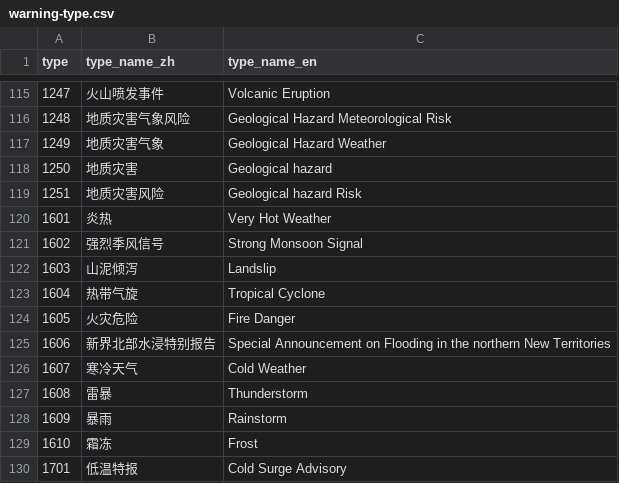
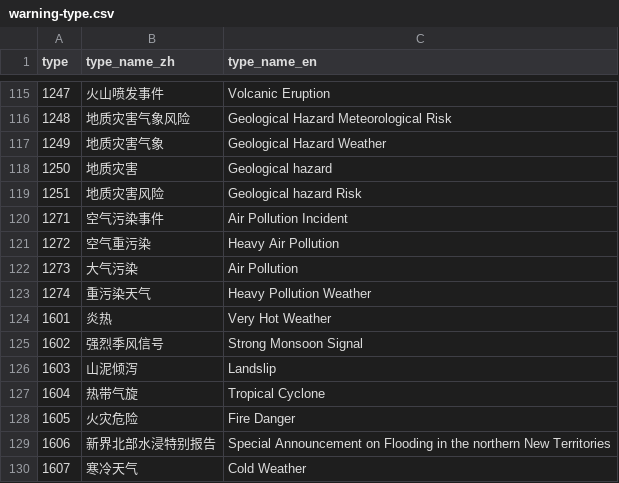
Before and after one commit to qwd/dev-site, a CSV file: _data/warning-type.csv, drawn as a sheet; only a part is shown, gaps mark what is left out; the shorter side is filled out with more unchanged rows; the diff names each change by its address in the sheet, - before the commit and + after, or states it on an @@ line.

Commit message:
docs: add warning type 1271-1274 (#111)

```diff
--- a/_data/warning-type.csv
+++ b/_data/warning-type.csv
+row 120: 1271 | 空气污染事件 | Air Pollution Incident
+row 121: 1272 | 空气重污染 | Heavy Air Pollution
+row 122: 1273 | 大气污染 | Air Pollution
+row 123: 1274 | 重污染天气 | Heavy Pollution Weather
```
